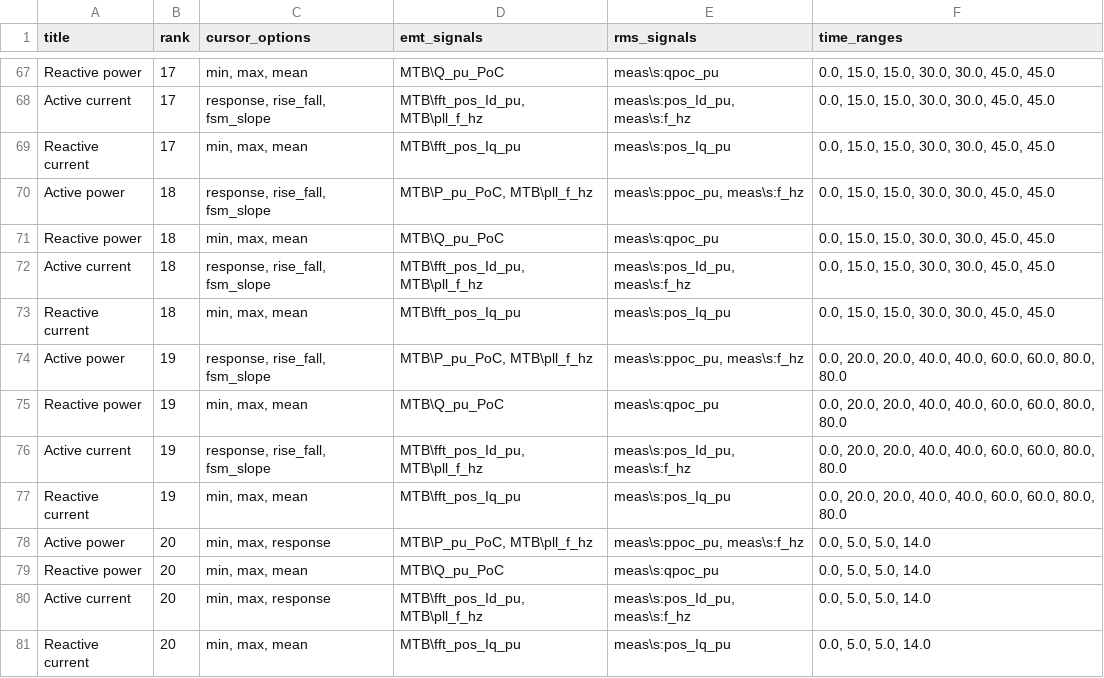
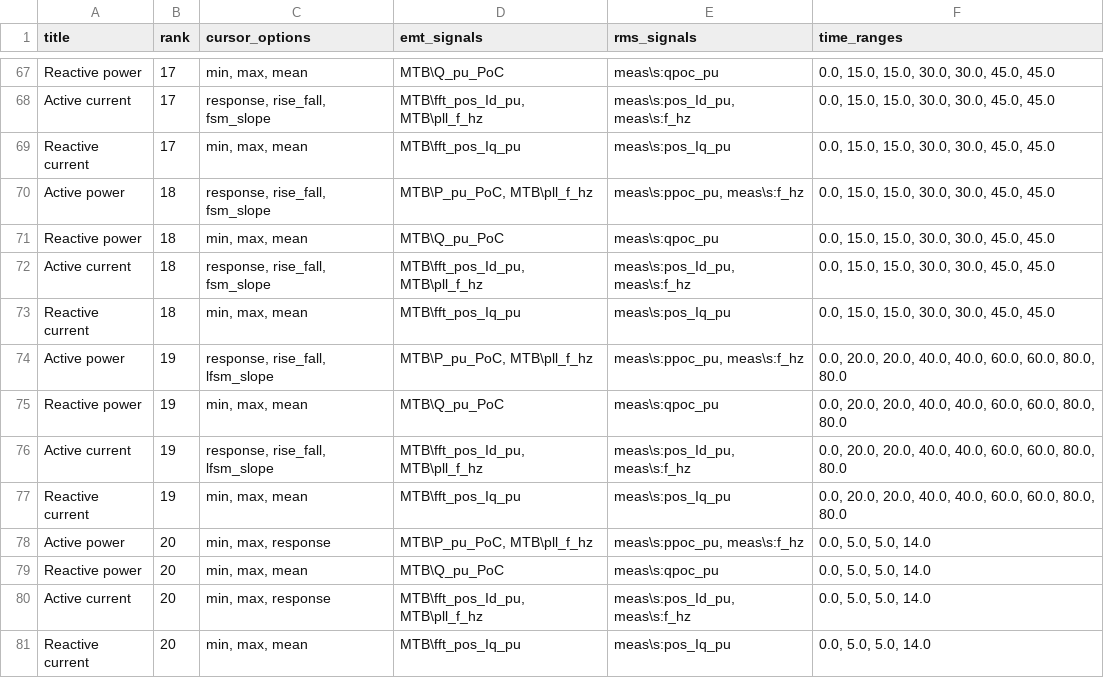
Before and after one commit to ZRPedro/MTB, a CSV file: plotter/cursorSetup.csv, drawn as a sheet; only a part is shown, gaps mark what is left out.

Commit message:
Fix cursor metrics for Rank 19 to read lfsm_slope not fsm_slope

```diff
--- a/plotter/cursorSetup.csv
+++ b/plotter/cursorSetup.csv
@@ -73,5 +73,5 @@ Active current;18;response, rise_fall,  fsm_slope;MTB\fft_pos_Id_pu, MTB\pll_f_h
 Reactive current;18;min, max, mean;MTB\fft_pos_Iq_pu;meas\s:pos_Iq_pu;0.0, 15.0, 15.0, 30.0, 30.0, 45.0, 45.0
-Active power;19;response, rise_fall,  fsm_slope;MTB\P_pu_PoC, MTB\pll_f_hz;meas\s:ppoc_pu, meas\s:f_hz;0.0, 20.0, 20.0, 40.0, 40.0, 60.0, 60.0, 80.0, 80.0
+Active power;19;response, rise_fall,  lfsm_slope;MTB\P_pu_PoC, MTB\pll_f_hz;meas\s:ppoc_pu, meas\s:f_hz;0.0, 20.0, 20.0, 40.0, 40.0, 60.0, 60.0, 80.0, 80.0
 Reactive power;19;min, max, mean;MTB\Q_pu_PoC;meas\s:qpoc_pu;0.0, 20.0, 20.0, 40.0, 40.0, 60.0, 60.0, 80.0, 80.0
-Active current;19;response, rise_fall,  fsm_slope;MTB\fft_pos_Id_pu, MTB\pll_f_hz;meas\s:pos_Id_pu, meas\s:f_hz;0.0, 20.0, 20.0, 40.0, 40.0, 60.0, 60.0, 80.0, 80.0
+Active current;19;response, rise_fall,  lfsm_slope;MTB\fft_pos_Id_pu, MTB\pll_f_hz;meas\s:pos_Id_pu, meas\s:f_hz;0.0, 20.0, 20.0, 40.0, 40.0, 60.0, 60.0, 80.0, 80.0
 Reactive current;19;min, max, mean;MTB\fft_pos_Iq_pu;meas\s:pos_Iq_pu;0.0, 20.0, 20.0, 40.0, 40.0, 60.0, 60.0, 80.0, 80.0
```
